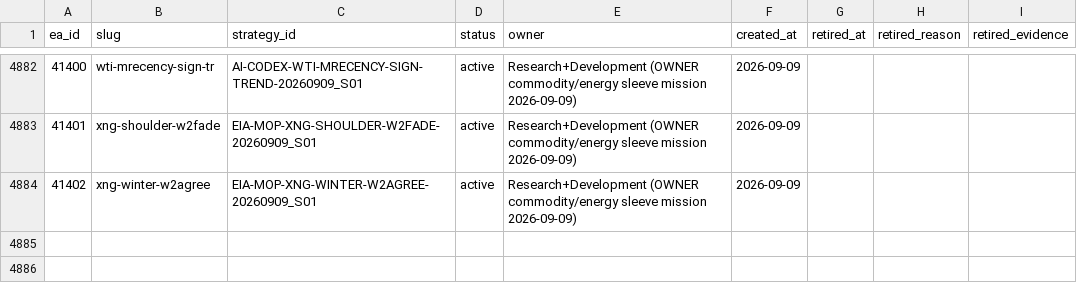
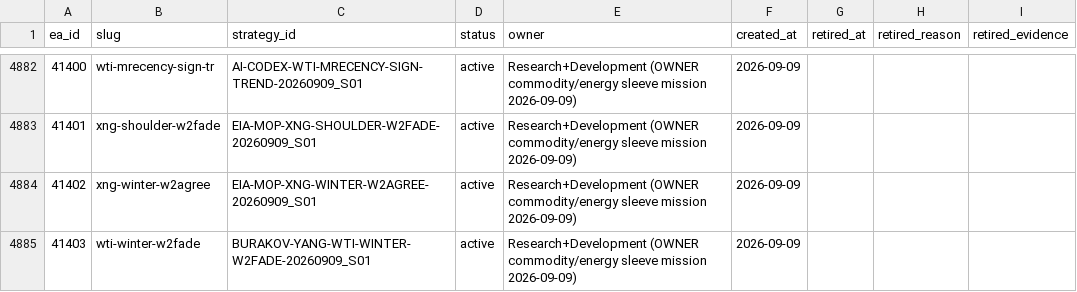
Before and after one commit to QuantMechanica/VPS-PortfolioBuild, a CSV file: framework/registry/ea_id_registry.csv, drawn as a sheet; only a part is shown, gaps mark what is left out; the diff names each change by its address in the sheet, - before the commit and + after, or states it on an @@ line.

Commit message:
research: approve QM5_41403 WTI winter fade card

```diff
--- a/framework/registry/ea_id_registry.csv
+++ b/framework/registry/ea_id_registry.csv
+row 4885: 41403 | wti-winter-w2fade | BURAKOV-YANG-WTI-WINTER-W2FADE-20260909_S01 | active | Research+Development (OWNER commodity/energy sleeve mission 2026-09-09) | 2026-09-09
```
Also changed, not shown: 2 other files.
